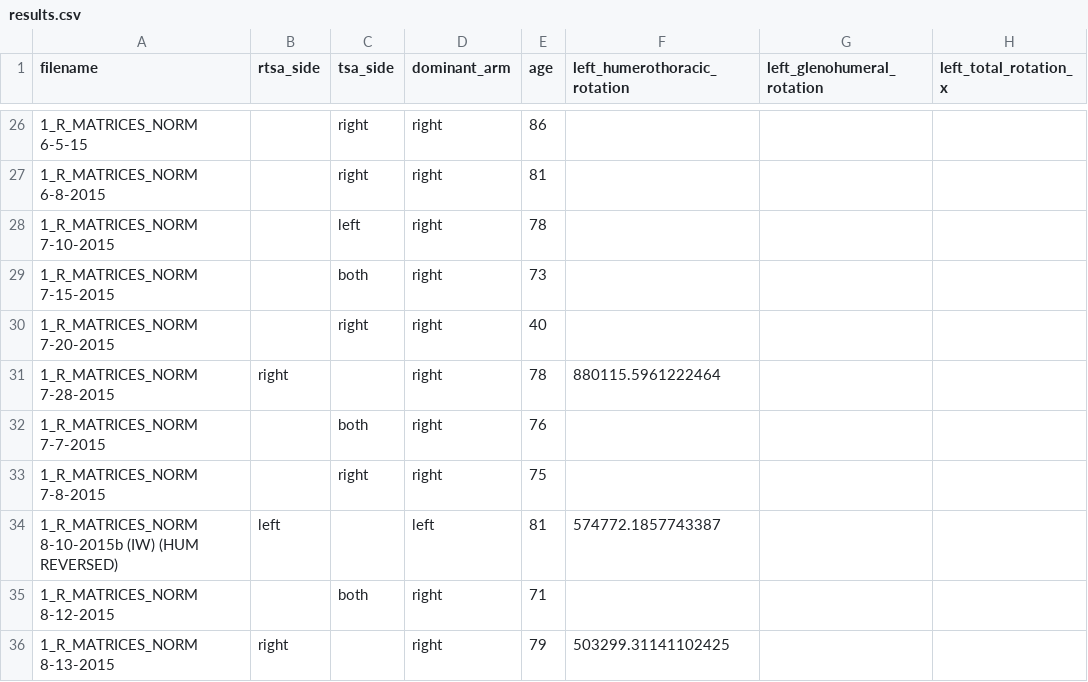
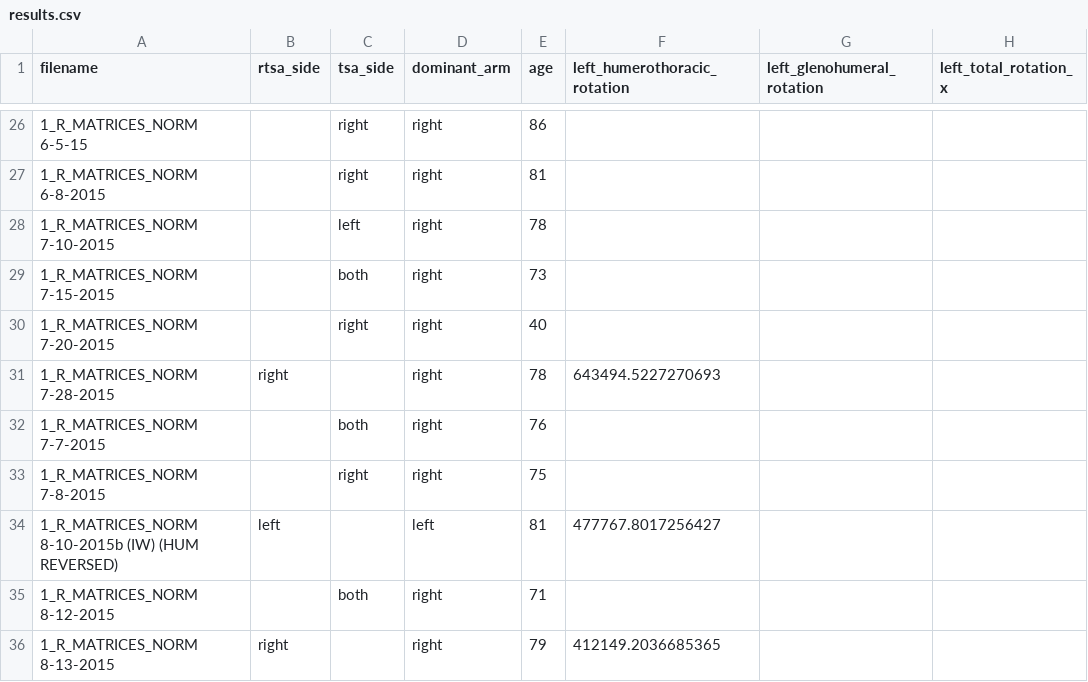
Before and after one commit to christopher-millward/rtsa-mocap-study, a CSV file: outputs/results.csv, drawn as a sheet; only a part is shown, gaps mark what is left out; the diff covers the shown part only; the diff names each change by its address in the sheet, - before the commit and + after, or states it on an @@ line.

```diff
--- a/outputs/results.csv
+++ b/outputs/results.csv
-F31 (left_humerothoracic_rotation): 880115.5961222464
+F31 (left_humerothoracic_rotation): 643494.5227270693
-F34 (left_humerothoracic_rotation): 574772.1857743387
+F34 (left_humerothoracic_rotation): 477767.8017256427
-F36 (left_humerothoracic_rotation): 503299.31141102425
+F36 (left_humerothoracic_rotation): 412149.2036685365
```
Also changed, not shown: 17 edited cells elsewhere in this file.
